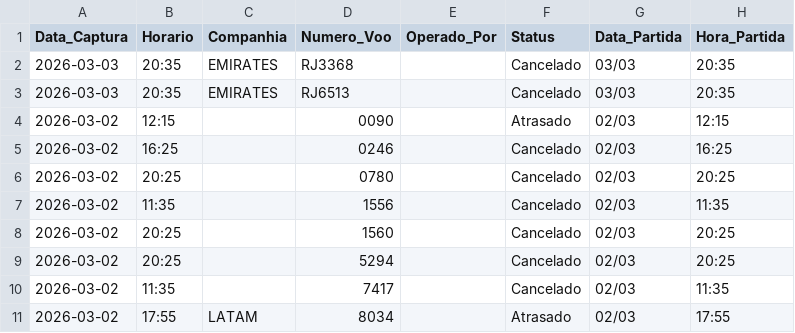
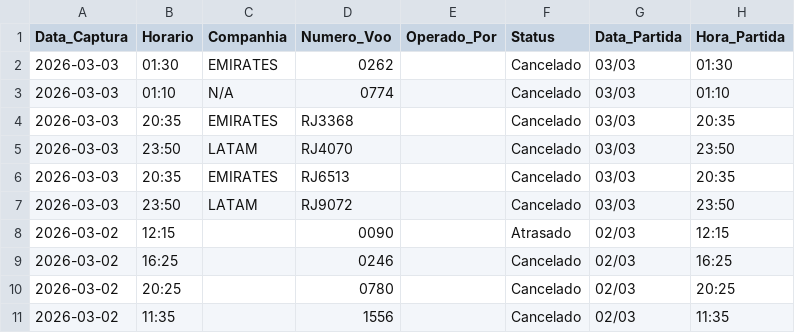
Before and after one commit to jonechelon/gru-flight-reliability-monitor, a CSV file: voos_atrasados_gru.csv, drawn as a sheet; only a part is shown; the shorter side is filled out with more unchanged rows; the diff names each change by its address in the sheet, - before the commit and + after, or states it on an @@ line.

Commit message:
report: update operational metrics [skip ci]

```diff
--- a/voos_atrasados_gru.csv
+++ b/voos_atrasados_gru.csv
+row 2: 2026-03-03 | 01:30 | EMIRATES | 0262 |  | Cancelado | 03/03 | 01:30
+row 3: 2026-03-03 | 01:10 | N/A | 0774 |  | Cancelado | 03/03 | 01:10
+row 5: 2026-03-03 | 23:50 | LATAM | RJ4070 |  | Cancelado | 03/03 | 23:50
+row 7: 2026-03-03 | 23:50 | LATAM | RJ9072 |  | Cancelado | 03/03 | 23:50
```
